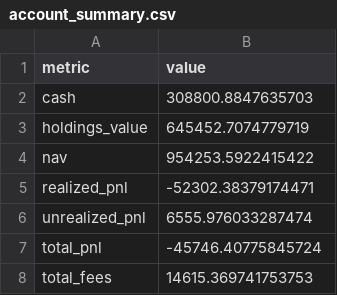
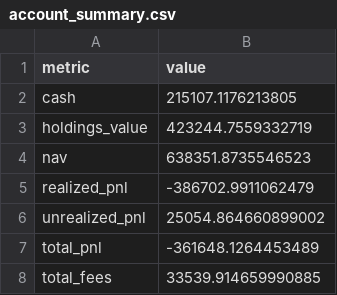
Before and after one commit to yang-guo/UCB-MFE-python-preprogram-2026-winter, a CSV file: Homeworks/HW4/Xiaofei_Yan/results/account_summary.csv, drawn as a sheet.

```diff
--- a/Homeworks/HW4/Xiaofei_Yan/results/account_summary.csv
+++ b/Homeworks/HW4/Xiaofei_Yan/results/account_summary.csv
@@ -1,8 +1,8 @@
 metric,value
-cash,308800.8847635703
-holdings_value,645452.7074779719
-nav,954253.5922415422
-realized_pnl,-52302.38379174471
-unrealized_pnl,6555.976033287474
-total_pnl,-45746.40775845724
-total_fees,14615.369741753753
+cash,215107.1176213805
+holdings_value,423244.7559332719
+nav,638351.8735546523
+realized_pnl,-386702.9911062479
+unrealized_pnl,25054.864660899002
+total_pnl,-361648.1264453489
+total_fees,33539.914659990885
```
Also changed, not shown: Homeworks/HW4/Xiaofei_Yan/results/performance.csv, 26 other files.
